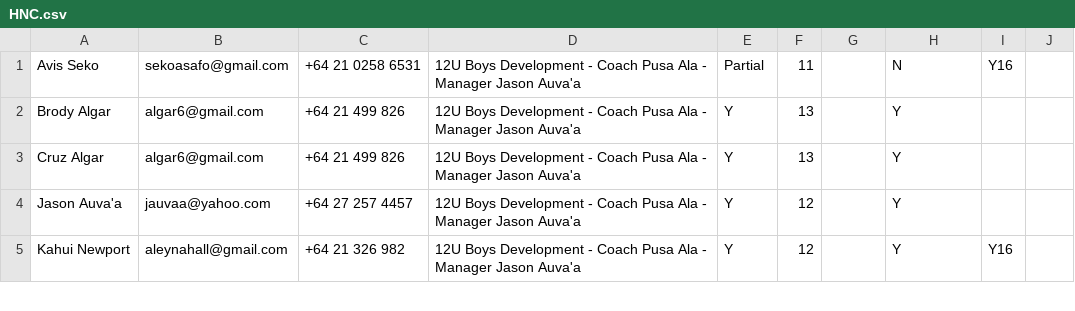
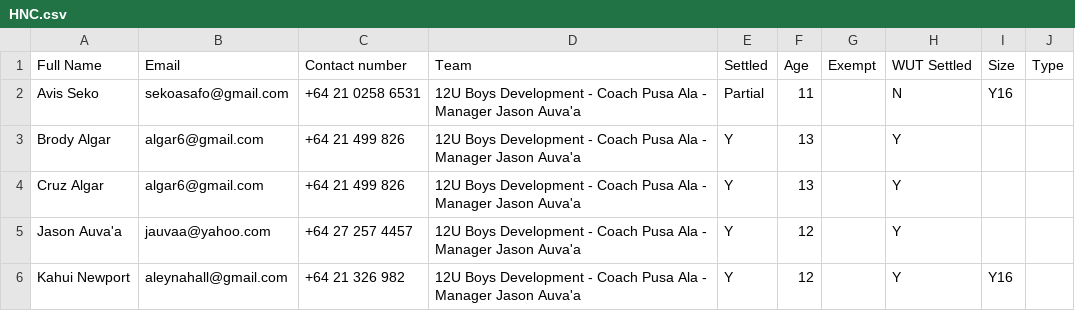
Before and after one commit to limonza/te-tai-hou-teams-2025, a CSV file: HNC.csv, drawn as a sheet; only a part is shown; the diff names each change by its address in the sheet, - before the commit and + after, or states it on an @@ line.

Commit message:
Update HNC.csv with new entries and formatting fixes
Updated HNC.csv to include new entries and correct formatting issues.

```diff
--- a/HNC.csv
+++ b/HNC.csv
+row 1: Full Name | Email | Contact number | Team | Settled | Age | Exempt | WUT Settled | Size | Type
```
